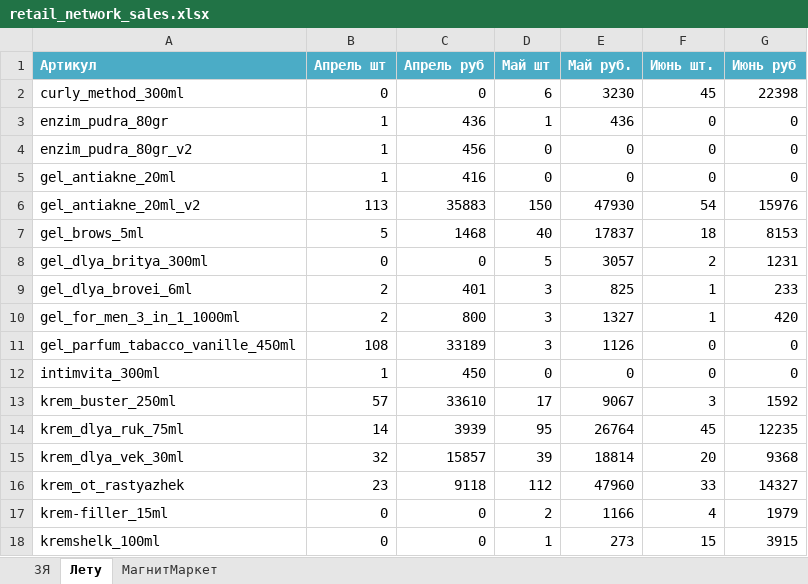
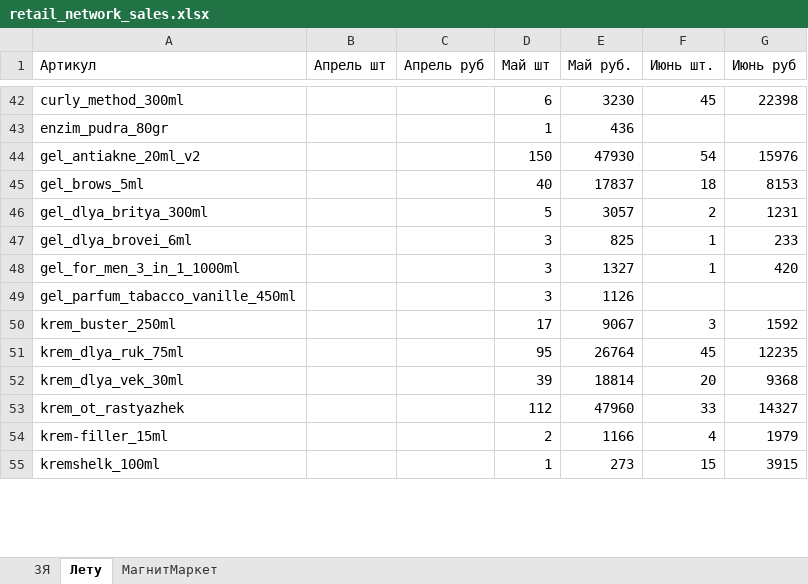
Before and after one commit to Alisia777/Harisma, an Excel workbook: data/external_sources/retail_network_sales.xlsx, sheet Лету, drawn as a sheet; only a part is shown, gaps mark what is left out; values as stored, in another font and other column widths than the file's, no borders; removed rows and columns are numbered as before the commit, all else as after; the diff covers the shown part only; the diff names each change by its address in the sheet, - before the commit and + after, or states it on an @@ line.

```diff
--- a/data/external_sources/retail_network_sales.xlsx (sheet Лету)
+++ b/data/external_sources/retail_network_sales.xlsx (sheet Лету)
@@ A1:G1 fill: #4BACC6 → none, bold: on → off, text colour: #FFFFFF → black @@
-B42 (Апрель шт): 0
+B42 (Апрель шт): (empty)
-C42 (Апрель руб): 0
+C42 (Апрель руб): (empty)
-B43 (Апрель шт): 1
+B43 (Апрель шт): (empty)
-C43 (Апрель руб): 436
+C43 (Апрель руб): (empty)
-F43 (Июнь шт.): 0
+F43 (Июнь шт.): (empty)
-G43 (Июнь руб): 0
+G43 (Июнь руб): (empty)
-row 4: enzim_pudra_80gr_v2 | 1 | 456 | 0 | 0 | 0 | 0
-row 5: gel_antiakne_20ml | 1 | 416 | 0 | 0 | 0 | 0
-B44 (Апрель шт): 113
+B44 (Апрель шт): (empty)
-C44 (Апрель руб): 35883
+C44 (Апрель руб): (empty)
-B45 (Апрель шт): 5
+B45 (Апрель шт): (empty)
-C45 (Апрель руб): 1468
+C45 (Апрель руб): (empty)
-B46 (Апрель шт): 0
+B46 (Апрель шт): (empty)
-C46 (Апрель руб): 0
+C46 (Апрель руб): (empty)
-B47:B48 (Апрель шт): 2
+B47:B48 (Апрель шт): (empty)
-C47 (Апрель руб): 401
+C47 (Апрель руб): (empty)
-C48 (Апрель руб): 800
+C48 (Апрель руб): (empty)
-B49 (Апрель шт): 108
+B49 (Апрель шт): (empty)
-C49 (Апрель руб): 33189
+C49 (Апрель руб): (empty)
-F49 (Июнь шт.): 0
+F49 (Июнь шт.): (empty)
-G49 (Июнь руб): 0
+G49 (Июнь руб): (empty)
-row 12: intimvita_300ml | 1 | 450 | 0 | 0 | 0 | 0
-B50 (Апрель шт): 57
+B50 (Апрель шт): (empty)
-C50 (Апрель руб): 33610
+C50 (Апрель руб): (empty)
-B51 (Апрель шт): 14
+B51 (Апрель шт): (empty)
-C51 (Апрель руб): 3939
+C51 (Апрель руб): (empty)
-B52 (Апрель шт): 32
+B52 (Апрель шт): (empty)
-C52 (Апрель руб): 15857
+C52 (Апрель руб): (empty)
-B53 (Апрель шт): 23
+B53 (Апрель шт): (empty)
-C53 (Апрель руб): 9118
+C53 (Апрель руб): (empty)
-B54:B55 (Апрель шт): 0
+B54:B55 (Апрель шт): (empty)
-C54:C55 (Апрель руб): 0
+C54:C55 (Апрель руб): (empty)
```
Also changed, not shown: 41 added rows, 4 removed rows and 90 edited cells elsewhere in this sheet, sheet ЗЯ, sheet МагнитМаркет.
